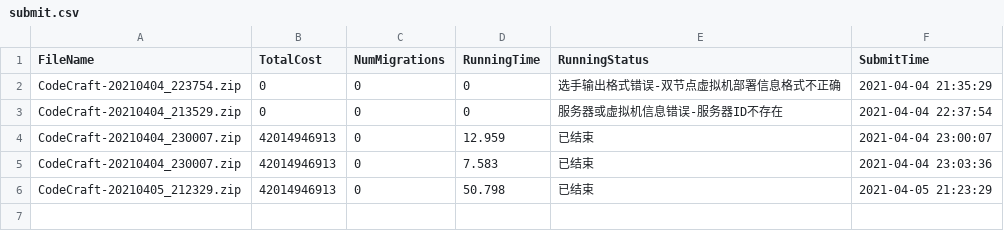
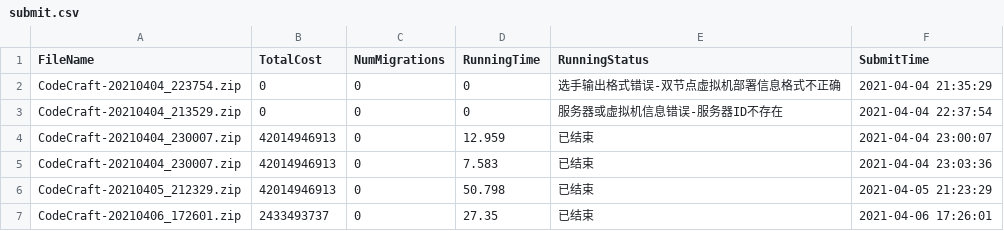
Before and after one commit to enderman19980125/2021.03_Huawei-CodeCraft, a CSV file: submit/submit.csv, drawn as a sheet.

Commit message:
Method: SimulationFewServers. Cost: 24,3349,3737.

```diff
--- a/submit/submit.csv
+++ b/submit/submit.csv
@@ -6 +6,2 @@ CodeCraft-20210404_230007.zip,42014946913,0,7.583,已结束,2021-04-04 23:03:36
 CodeCraft-20210405_212329.zip,42014946913,0,50.798,已结束,2021-04-05 21:23:29
+CodeCraft-20210406_172601.zip,2433493737,0,27.35,已结束,2021-04-06 17:26:01
```
Also changed, not shown: 8 other files.
